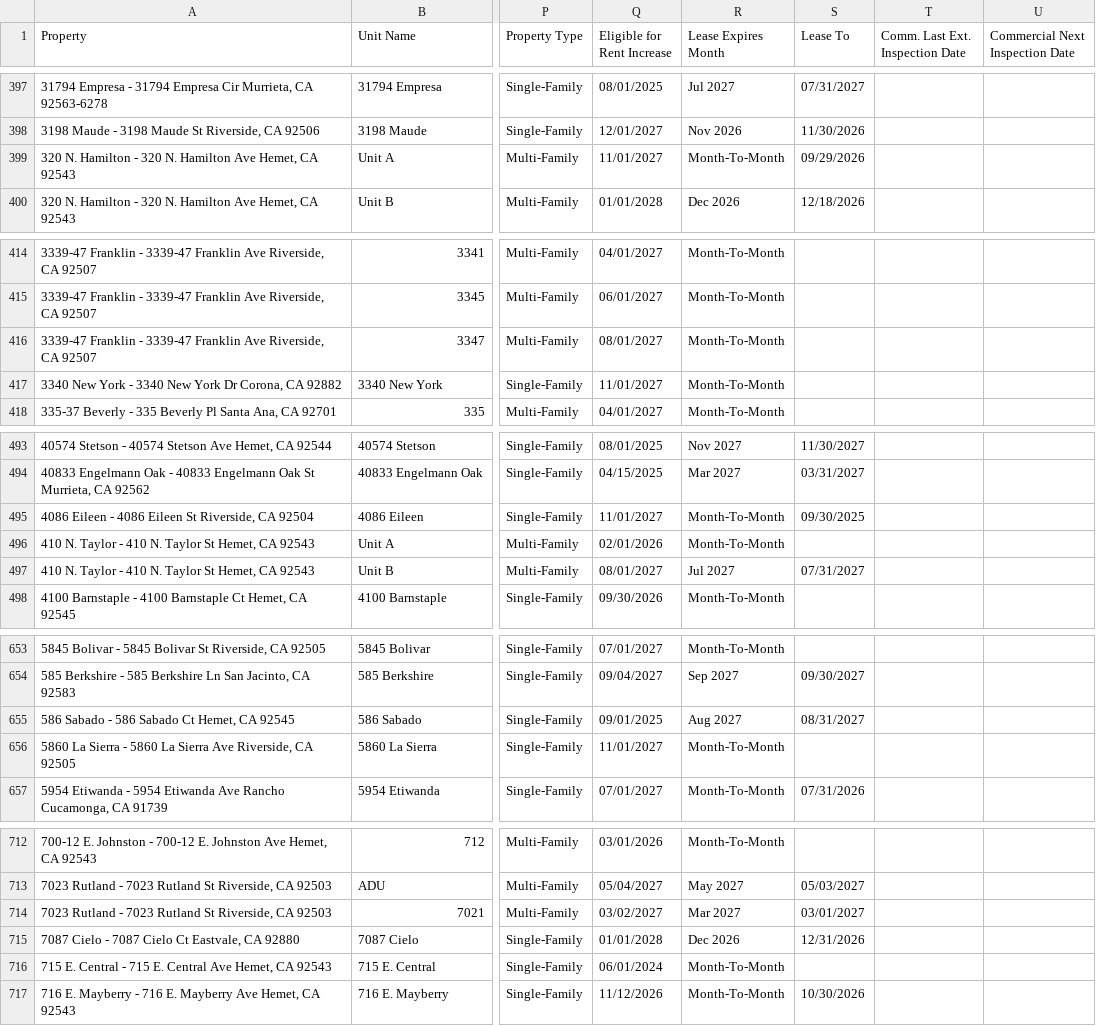
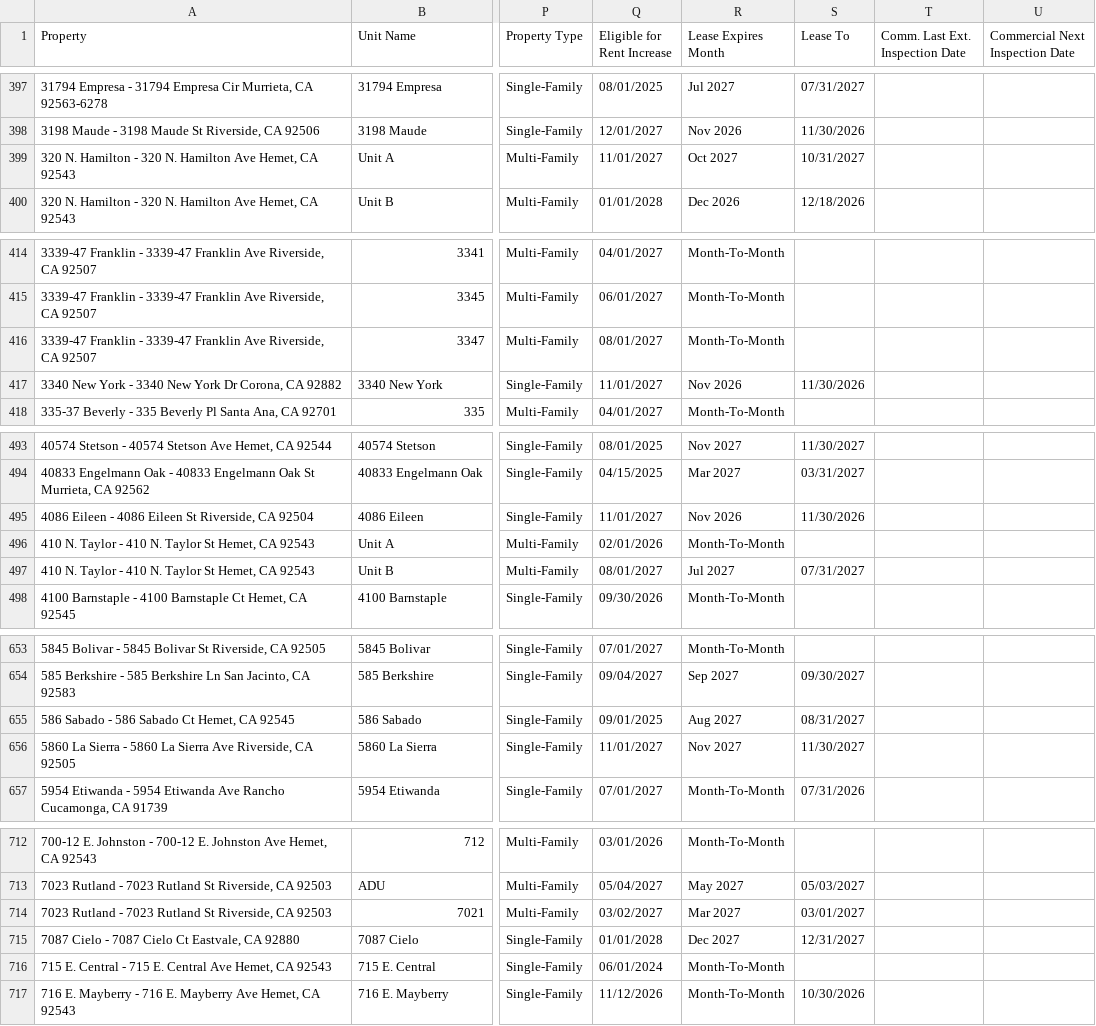
Before and after one commit to ryconn-pm/inspection-portal, a CSV file: data/report.csv, drawn as a sheet; only a part is shown, gaps mark what is left out; the diff covers the shown part only; the diff names each change by its address in the sheet, - before the commit and + after, or states it on an @@ line.

```diff
--- a/data/report.csv
+++ b/data/report.csv
-R399 (Lease Expires Month): Month-To-Month
+R399 (Lease Expires Month): Oct 2027
-S399 (Lease To): 09/29/2026
+S399 (Lease To): 10/31/2027
-R417 (Lease Expires Month): Month-To-Month
+R417 (Lease Expires Month): Nov 2026
-S417 (Lease To): (empty)
+S417 (Lease To): 11/30/2026
-R495 (Lease Expires Month): Month-To-Month
+R495 (Lease Expires Month): Nov 2026
-S495 (Lease To): 09/30/2025
+S495 (Lease To): 11/30/2026
-R656 (Lease Expires Month): Month-To-Month
+R656 (Lease Expires Month): Nov 2027
-S656 (Lease To): (empty)
+S656 (Lease To): 11/30/2027
-R715 (Lease Expires Month): Dec 2026
+R715 (Lease Expires Month): Dec 2027
-S715 (Lease To): 12/31/2026
+S715 (Lease To): 12/31/2027
```
Also changed, not shown: 36 edited cells elsewhere in this file.
